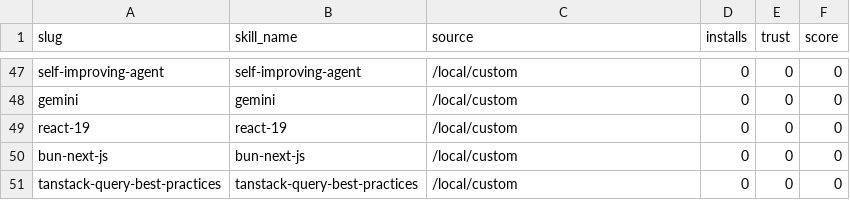
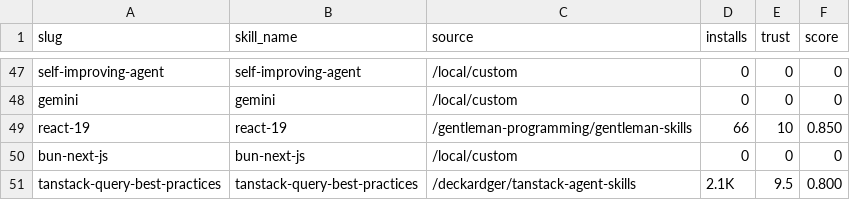
Before and after one commit to LouisLau-art/multi-agent-skills-catalog, a CSV file: skills_manifest.csv, drawn as a sheet; only a part is shown, gaps mark what is left out.

Commit message:
chore: fix source attribution for react-19 and tanstack-query

```diff
--- a/skills_manifest.csv
+++ b/skills_manifest.csv
@@ -48,4 +48,4 @@ self-improving-agent,self-improving-agent,/local/custom,0,0,0
 gemini,gemini,/local/custom,0,0,0
-react-19,react-19,/local/custom,0,0,0
+react-19,react-19,/gentleman-programming/gentleman-skills,66,10,0.850
 bun-next-js,bun-next-js,/local/custom,0,0,0
-tanstack-query-best-practices,tanstack-query-best-practices,/local/custom,0,0,0
+tanstack-query-best-practices,tanstack-query-best-practices,/deckardger/tanstack-agent-skills,2.1K,9.5,0.800
```
